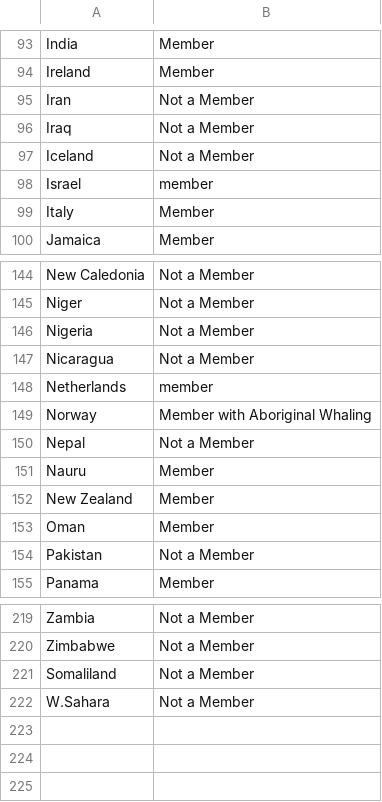
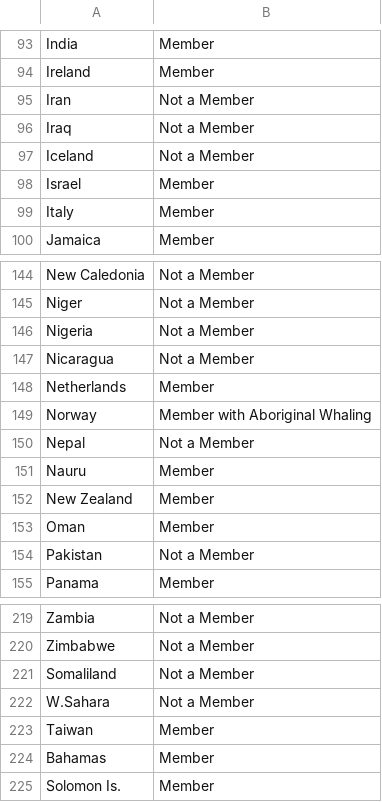
Before and after one commit to usamaqasimmian/FIT3179, a CSV file: iwc.csv, drawn as a sheet; only a part is shown, gaps mark what is left out.

Commit message:
Update iwc.csv

```diff
--- a/iwc.csv
+++ b/iwc.csv
@@ -97,3 +97,3 @@ Iraq,Not a Member
 Iceland,Not a Member
-Israel,member
+Israel,Member
 Italy,Member
@@ -147,3 +147,3 @@ Nigeria,Not a Member
 Nicaragua,Not a Member
-Netherlands,member
+Netherlands,Member
 Norway,Member with Aboriginal Whaling
@@ -222 +222,4 @@ Somaliland,Not a Member
 W.Sahara,Not a Member
+Taiwan,Member
+Bahamas,Member
+Solomon Is.,Member
```
